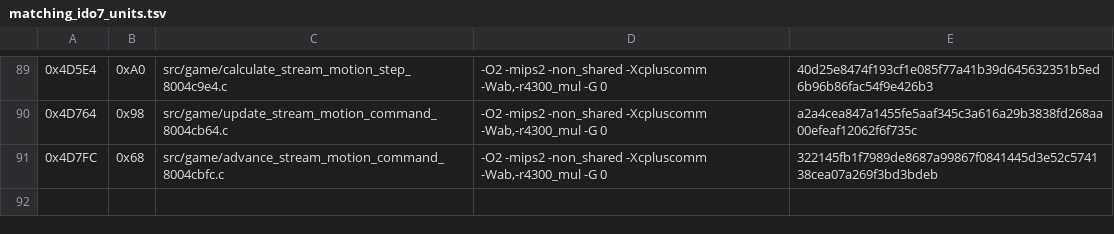
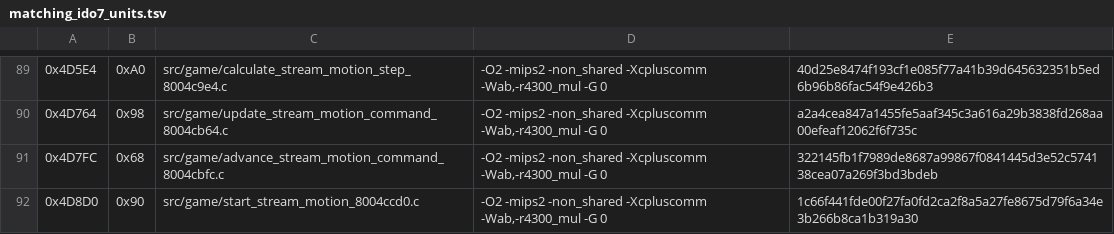
Before and after one commit to TheGh0stShip/Nagano-Winter-Olympics-98-N64, a TSV file: config/us/matching_ido7_units.tsv, drawn as a sheet; only a part is shown, gaps mark what is left out; the diff names each change by its address in the sheet, - before the commit and + after, or states it on an @@ line.

Commit message:
Match stream motion initialization

```diff
--- a/config/us/matching_ido7_units.tsv
+++ b/config/us/matching_ido7_units.tsv
+row 92: 0x4D8D0 | 0x90 | src/game/start_stream_motion_8004ccd0.c | -O2 -mips2 -non_shared -Xcpluscomm -Wab,-r4300_mul -G 0 | 1c66f441fde00f27fa0fd2ca2f8a5a27fe8675d79f6a34e3b266b8ca1b319a30
```
Also changed, not shown: 5 other files.
